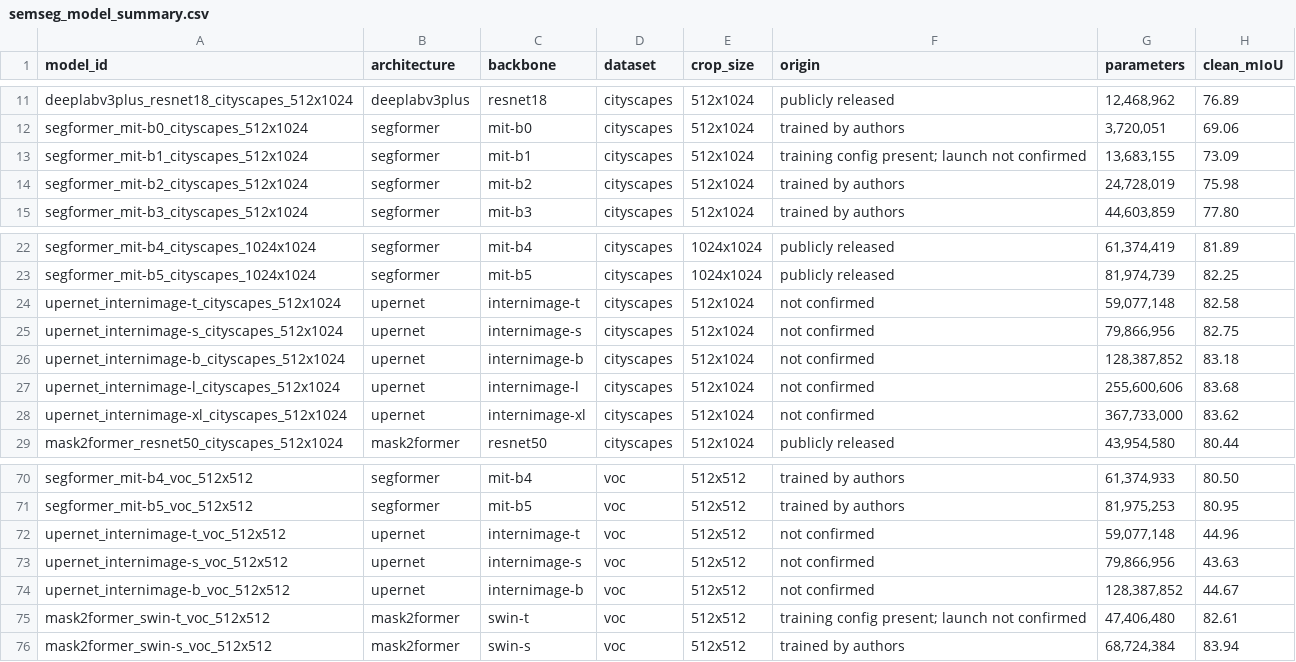
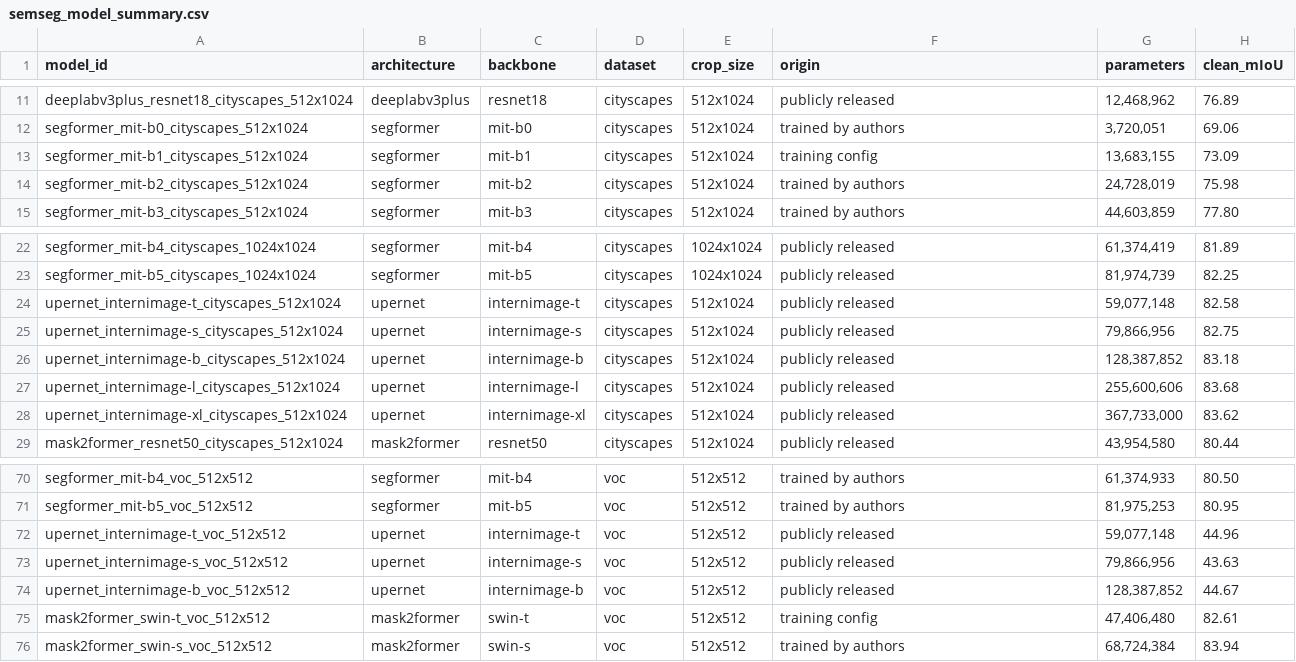
Before and after one commit to shashankskagnihotri/benchmarking_reliability_generalization, a CSV file: results/semseg_model_summary.csv, drawn as a sheet; only a part is shown, gaps mark what is left out; the diff names each change by its address in the sheet, - before the commit and + after, or states it on an @@ line.

```diff
--- a/results/semseg_model_summary.csv
+++ b/results/semseg_model_summary.csv
-F13 (origin): training config present; launch not confirmed
+F13 (origin): training config
-F24:F28 (origin): not confirmed
+F24:F28 (origin): publicly released
-F72:F74 (origin): not confirmed
+F72:F74 (origin): publicly released
-F75 (origin): training config present; launch not confirmed
+F75 (origin): training config
```
Also changed, not shown: results/detection_model_summary.csv, results/detection_voc_evaluations.csv, 27 other files.
